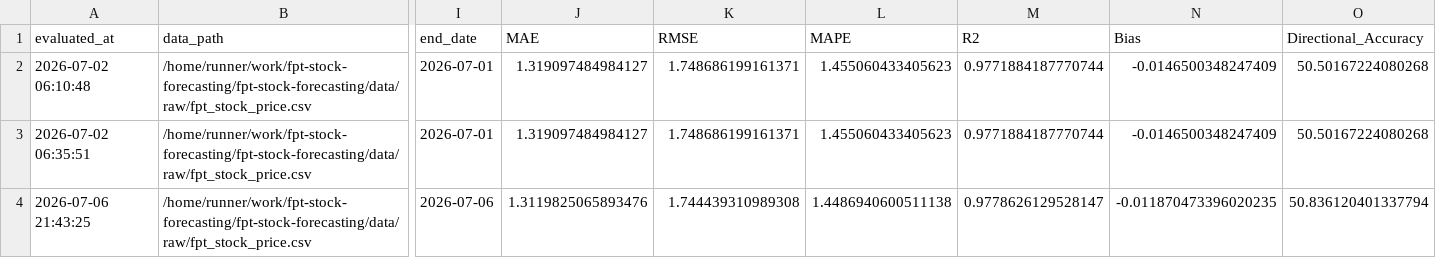
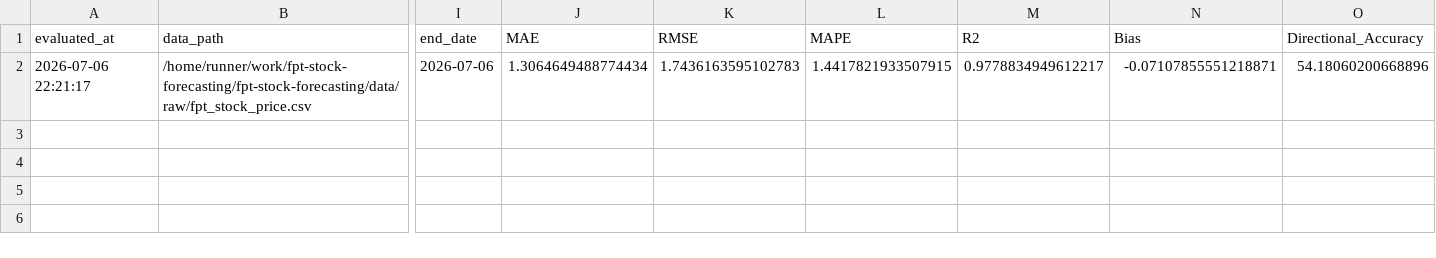
Before and after one commit to dlhdwan/fpt-stock-forecasting, a CSV file: artifacts/raw_fpt_only_residual_cnnlstm_transformer/output/evaluation_history.csv, drawn as a sheet; only a part is shown, gaps mark what is left out; removed rows and columns are numbered as before the commit, all else as after; rows hold the shown columns only; the diff names each change by its address in the sheet, - before the commit and + after, or states it on an @@ line.

```diff
--- a/artifacts/raw_fpt_only_residual_cnnlstm_transformer/output/evaluation_history.csv
+++ b/artifacts/raw_fpt_only_residual_cnnlstm_transformer/output/evaluation_history.csv
-row 2: 2026-07-02 06:10:48 | /home/runner/work/fpt-stock-forecasting/fpt-stock-forecasting/data/raw/fpt_stock_price.csv | 2026-07-01 | 1.319097484984127 | 1.748686199161371 | 1.455060433405623 | 0.9771884187770744 | -0.0146500348247409 | 50.50167224080268
-row 3: 2026-07-02 06:35:51 | /home/runner/work/fpt-stock-forecasting/fpt-stock-forecasting/data/raw/fpt_stock_price.csv | 2026-07-01 | 1.319097484984127 | 1.748686199161371 | 1.455060433405623 | 0.9771884187770744 | -0.0146500348247409 | 50.50167224080268
-A2 (evaluated_at): 2026-07-06 21:43:25
+A2 (evaluated_at): 2026-07-06 22:21:17
-J2 (MAE): 1.3119825065893476
+J2 (MAE): 1.3064649488774434
-K2 (RMSE): 1.744439310989308
+K2 (RMSE): 1.7436163595102783
-L2 (MAPE): 1.4486940600511138
+L2 (MAPE): 1.4417821933507915
-M2 (R2): 0.9778626129528147
+M2 (R2): 0.9778834949612217
-N2 (Bias): -0.011870473396020235
+N2 (Bias): -0.07107855551218871
-O2 (Directional_Accuracy): 50.836120401337794
+O2 (Directional_Accuracy): 54.18060200668896
```
Also changed, not shown: artifacts/raw_fpt_only_residual_cnnlstm_transformer/output/weekly_predictions.csv, 10 other files.
